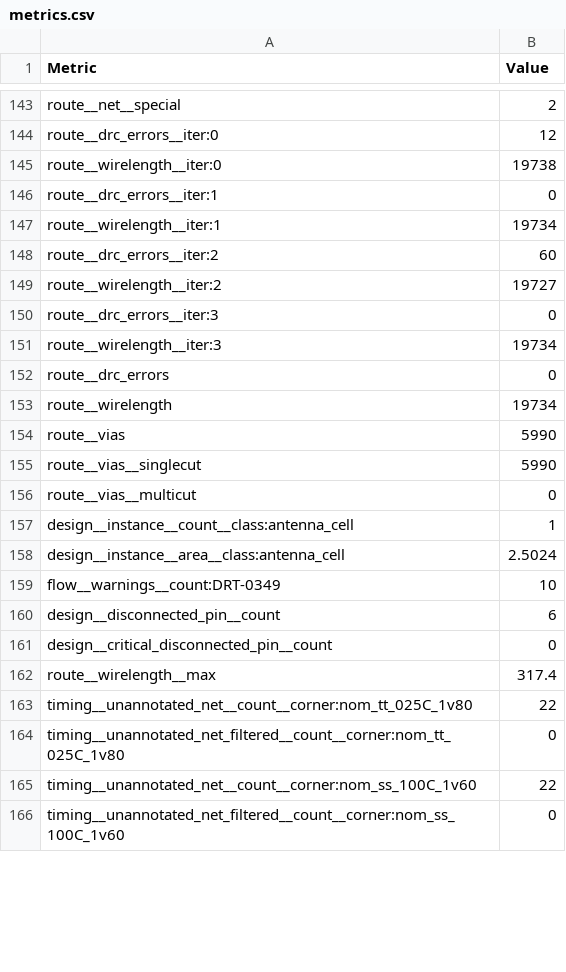
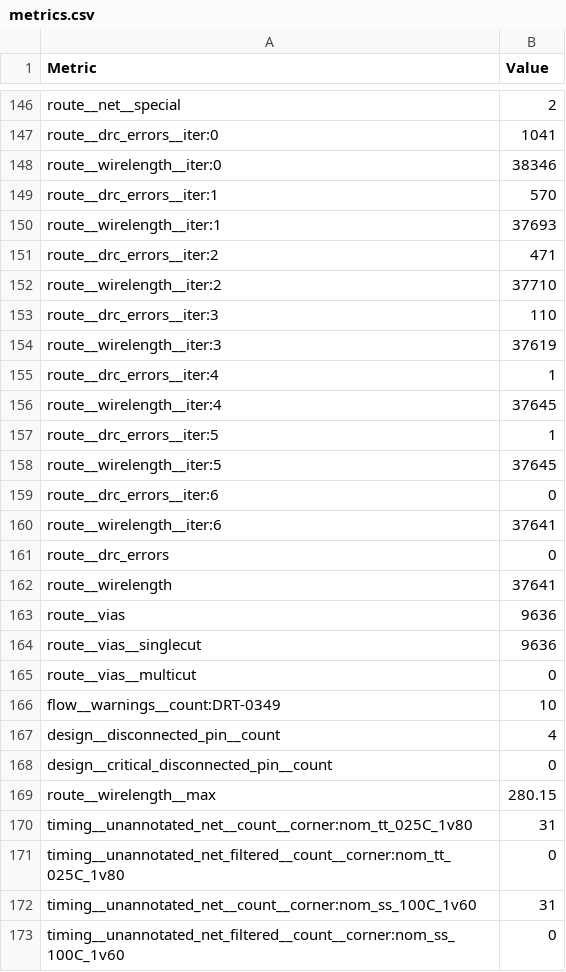
Before and after one commit to htfab/tinytapeout-sky-26b, a CSV file: projects/tt_um_hackin7_coprocessor/stats/metrics.csv, drawn as a sheet; only a part is shown, gaps mark what is left out; removed rows and columns are numbered as before the commit, all else as after; the diff covers the shown part only; the diff names each change by its address in the sheet, - before the commit and + after, or states it on an @@ line.

```diff
--- a/projects/tt_um_hackin7_coprocessor/stats/metrics.csv
+++ b/projects/tt_um_hackin7_coprocessor/stats/metrics.csv
-B147 (Value): 12
+B147 (Value): 1041
-B148 (Value): 19738
+B148 (Value): 38346
-B149 (Value): 0
+B149 (Value): 570
-B150 (Value): 19734
+B150 (Value): 37693
-B151 (Value): 60
+B151 (Value): 471
-B152 (Value): 19727
+B152 (Value): 37710
-B153 (Value): 0
+B153 (Value): 110
-B154 (Value): 19734
+B154 (Value): 37619
+row 155: route__drc_errors__iter:4 | 1
+row 156: route__wirelength__iter:4 | 37645
+row 157: route__drc_errors__iter:5 | 1
+row 158: route__wirelength__iter:5 | 37645
+row 159: route__drc_errors__iter:6 | 0
+row 160: route__wirelength__iter:6 | 37641
-B162 (Value): 19734
+B162 (Value): 37641
-B163:B164 (Value): 5990
+B163:B164 (Value): 9636
-row 157: design__instance__count__class:antenna_cell | 1
-row 158: design__instance__area__class:antenna_cell | 2.5024
-B167 (Value): 6
+B167 (Value): 4
-B169 (Value): 317.4
+B169 (Value): 280.15
-B170 (Value): 22
+B170 (Value): 31
-B172 (Value): 22
+B172 (Value): 31
```
Also changed, not shown: 5 added rows, 2 removed rows and 126 edited cells elsewhere in this file, 5 other files.
